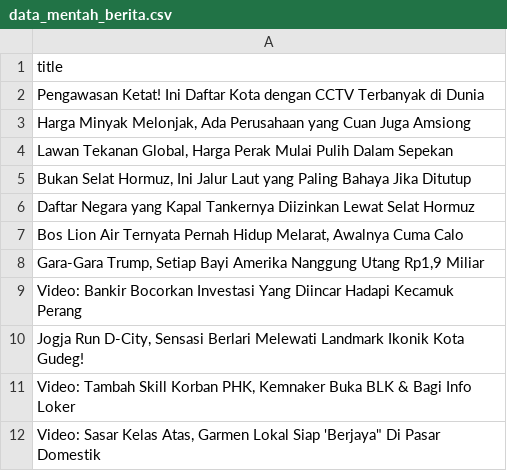
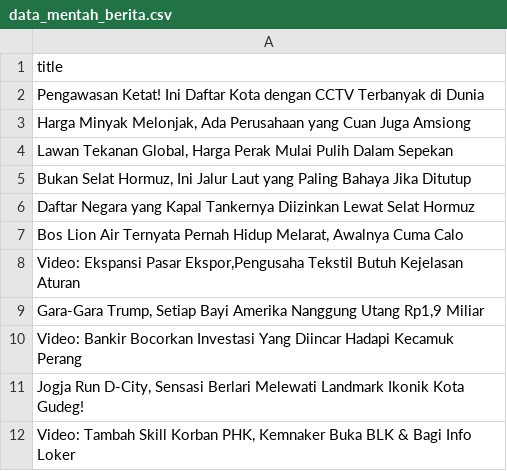
Before and after one commit to arjunsujarwo/arjun-portfolio, a CSV file: data_mentah_berita.csv, drawn as a sheet; removed rows and columns are numbered as before the commit, all else as after; the diff names each change by its address in the sheet, - before the commit and + after, or states it on an @@ line.

```diff
--- a/data_mentah_berita.csv
+++ b/data_mentah_berita.csv
+row 8: Video: Ekspansi Pasar Ekspor,Pengusaha Tekstil Butuh Kejelasan Aturan
-row 12: Video: Sasar Kelas Atas, Garmen Lokal Siap 'Berjaya" Di Pasar Domestik
```
Also changed, not shown: scripts/market_transactions.csv, 2 other files.
